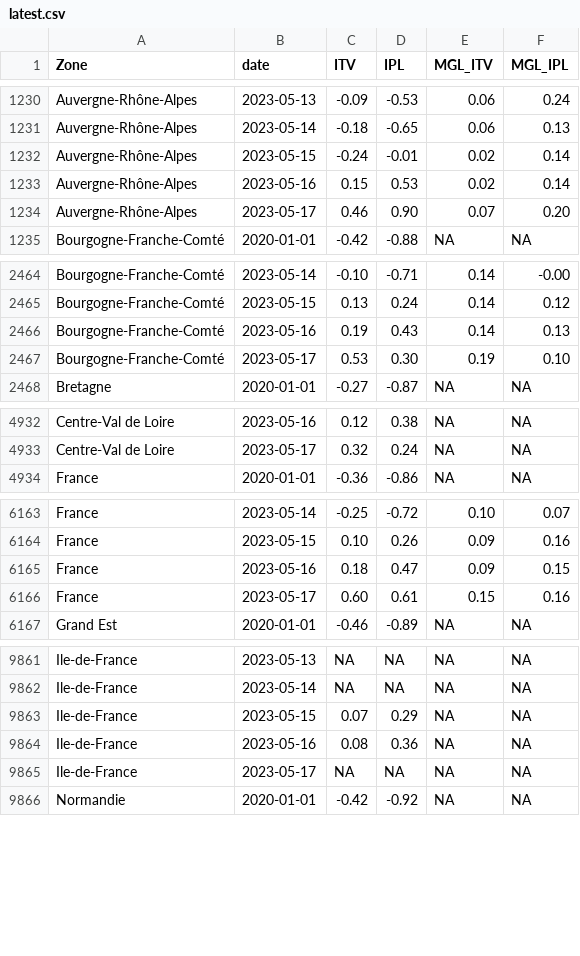
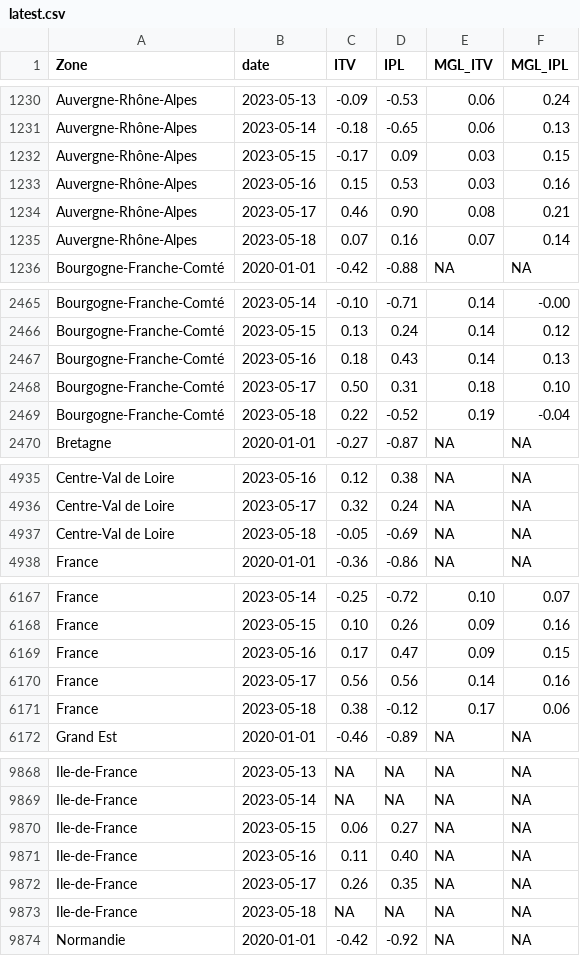
Before and after one commit to CEREMA/data-trafic, a CSV file: fr/latest.csv, drawn as a sheet; only a part is shown, gaps mark what is left out; the diff covers the shown part only.

```diff
--- a/fr/latest.csv
+++ b/fr/latest.csv
@@ -1231,5 +1231,6 @@ Auvergne-Rhône-Alpes,2023-05-13,-0.09,-0.53,0.06,0.24
 Auvergne-Rhône-Alpes,2023-05-14,-0.18,-0.65,0.06,0.13
-Auvergne-Rhône-Alpes,2023-05-15,-0.24,-0.01,0.02,0.14
-Auvergne-Rhône-Alpes,2023-05-16,0.15,0.53,0.02,0.14
-Auvergne-Rhône-Alpes,2023-05-17,0.46,0.90,0.07,0.20
+Auvergne-Rhône-Alpes,2023-05-15,-0.17,0.09,0.03,0.15
+Auvergne-Rhône-Alpes,2023-05-16,0.15,0.53,0.03,0.16
+Auvergne-Rhône-Alpes,2023-05-17,0.46,0.90,0.08,0.21
+Auvergne-Rhône-Alpes,2023-05-18,0.07,0.16,0.07,0.14
 Bourgogne-Franche-Comté,2020-01-01,-0.42,-0.88,NA,NA
@@ -2465,4 +2466,5 @@ Bourgogne-Franche-Comté,2023-05-14,-0.10,-0.71,0.14,-0.00
 Bourgogne-Franche-Comté,2023-05-15,0.13,0.24,0.14,0.12
-Bourgogne-Franche-Comté,2023-05-16,0.19,0.43,0.14,0.13
-Bourgogne-Franche-Comté,2023-05-17,0.53,0.30,0.19,0.10
+Bourgogne-Franche-Comté,2023-05-16,0.18,0.43,0.14,0.13
+Bourgogne-Franche-Comté,2023-05-17,0.50,0.31,0.18,0.10
+Bourgogne-Franche-Comté,2023-05-18,0.22,-0.52,0.19,-0.04
 Bretagne,2020-01-01,-0.27,-0.87,NA,NA
@@ -4933,2 +4936,3 @@ Centre-Val de Loire,2023-05-16,0.12,0.38,NA,NA
 Centre-Val de Loire,2023-05-17,0.32,0.24,NA,NA
+Centre-Val de Loire,2023-05-18,-0.05,-0.69,NA,NA
 France,2020-01-01,-0.36,-0.86,NA,NA
@@ -6164,4 +6168,5 @@ France,2023-05-14,-0.25,-0.72,0.10,0.07
 France,2023-05-15,0.10,0.26,0.09,0.16
-France,2023-05-16,0.18,0.47,0.09,0.15
-France,2023-05-17,0.60,0.61,0.15,0.16
+France,2023-05-16,0.17,0.47,0.09,0.15
+France,2023-05-17,0.56,0.56,0.14,0.16
+France,2023-05-18,0.38,-0.12,0.17,0.06
 Grand Est,2020-01-01,-0.46,-0.89,NA,NA
@@ -9862,5 +9869,6 @@ Ile-de-France,2023-05-13,NA,NA,NA,NA
 Ile-de-France,2023-05-14,NA,NA,NA,NA
-Ile-de-France,2023-05-15,0.07,0.29,NA,NA
-Ile-de-France,2023-05-16,0.08,0.36,NA,NA
-Ile-de-France,2023-05-17,NA,NA,NA,NA
+Ile-de-France,2023-05-15,0.06,0.27,NA,NA
+Ile-de-France,2023-05-16,0.11,0.40,NA,NA
+Ile-de-France,2023-05-17,0.26,0.35,NA,NA
+Ile-de-France,2023-05-18,NA,NA,NA,NA
 Normandie,2020-01-01,-0.42,-0.92,NA,NA
```
Also changed, not shown: 8 added rows and 11 edited cells elsewhere in this file, collectivites/paris_brut_latest.csv, 2 other files.
